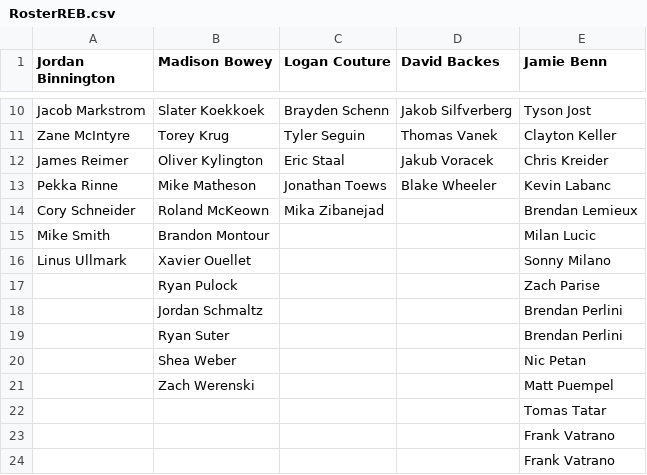
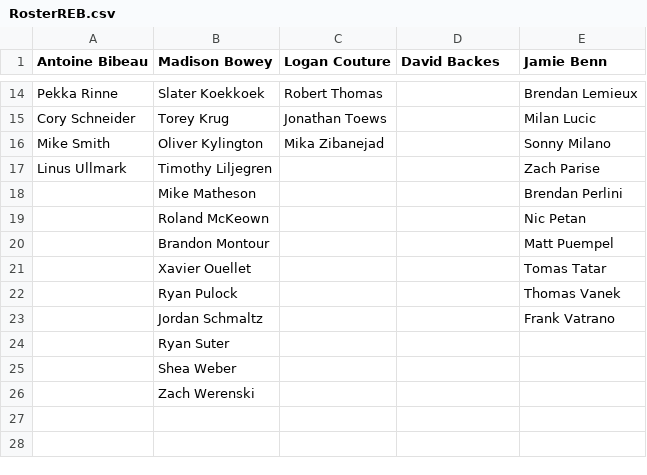
Before and after one commit to SunsHC/NCHLRoster, a CSV file: NCHLRoster/NCHLRoster/bin/Debug/RosterREB.csv, drawn as a sheet; only a part is shown, gaps mark what is left out; removed rows and columns are numbered as before the commit, all else as after; the diff covers the shown part only; the diff names each change by its address in the sheet, - before the commit and + after, or states it on an @@ line.

```diff
--- a/NCHLRoster/NCHLRoster/bin/Debug/RosterREB.csv
+++ b/NCHLRoster/NCHLRoster/bin/Debug/RosterREB.csv
-A1: Jordan Binnington
+A1: Antoine Bibeau
-A14 (Antoine Bibeau): Jacob Markstrom
+A14 (Antoine Bibeau): Pekka Rinne
-C14 (Logan Couture): Brayden Schenn
+C14 (Logan Couture): Robert Thomas
-D14 (David Backes): Jakob Silfverberg
+D14 (David Backes): (empty)
-E14 (Jamie Benn): Tyson Jost
+E14 (Jamie Benn): Brendan Lemieux
-A15 (Antoine Bibeau): Zane McIntyre
+A15 (Antoine Bibeau): Cory Schneider
-C15 (Logan Couture): Tyler Seguin
+C15 (Logan Couture): Jonathan Toews
-D15 (David Backes): Thomas Vanek
+D15 (David Backes): (empty)
-E15 (Jamie Benn): Clayton Keller
+E15 (Jamie Benn): Milan Lucic
-A16 (Antoine Bibeau): James Reimer
+A16 (Antoine Bibeau): Mike Smith
-C16 (Logan Couture): Eric Staal
+C16 (Logan Couture): Mika Zibanejad
-D16 (David Backes): Jakub Voracek
+D16 (David Backes): (empty)
-E16 (Jamie Benn): Chris Kreider
+E16 (Jamie Benn): Sonny Milano
+row 17: Linus Ullmark | Timothy Liljegren |  |  | Zach Parise
-A18 (Antoine Bibeau): Pekka Rinne
+A18 (Antoine Bibeau): (empty)
-C18 (Logan Couture): Jonathan Toews
+C18 (Logan Couture): (empty)
-D18 (David Backes): Blake Wheeler
+D18 (David Backes): (empty)
-E18 (Jamie Benn): Kevin Labanc
+E18 (Jamie Benn): Brendan Perlini
-A19 (Antoine Bibeau): Cory Schneider
+A19 (Antoine Bibeau): (empty)
-C19 (Logan Couture): Mika Zibanejad
+C19 (Logan Couture): (empty)
-E19 (Jamie Benn): Brendan Lemieux
+E19 (Jamie Benn): Nic Petan
-A20 (Antoine Bibeau): Mike Smith
+A20 (Antoine Bibeau): (empty)
-E20 (Jamie Benn): Milan Lucic
+E20 (Jamie Benn): Matt Puempel
-A21 (Antoine Bibeau): Linus Ullmark
+A21 (Antoine Bibeau): (empty)
-E21 (Jamie Benn): Sonny Milano
+E21 (Jamie Benn): Tomas Tatar
-E22 (Jamie Benn): Zach Parise
+E22 (Jamie Benn): Thomas Vanek
-E23 (Jamie Benn): Brendan Perlini
+E23 (Jamie Benn): Frank Vatrano
-E24 (Jamie Benn): Brendan Perlini
+E24 (Jamie Benn): (empty)
-E25 (Jamie Benn): Nic Petan
+E25 (Jamie Benn): (empty)
-E26 (Jamie Benn): Matt Puempel
+E26 (Jamie Benn): (empty)
-row 22:  |  |  |  | Tomas Tatar
-row 23:  |  |  |  | Frank Vatrano
-row 24:  |  |  |  | Frank Vatrano
```
Also changed, not shown: 4 added rows and 27 edited cells elsewhere in this file, NCHLRoster/NCHLRoster/bin/Debug/DB NCHL.csv, NCHLRoster/NCHLRoster/bin/Debug/RosterNCHL.csv, 38 other files.
